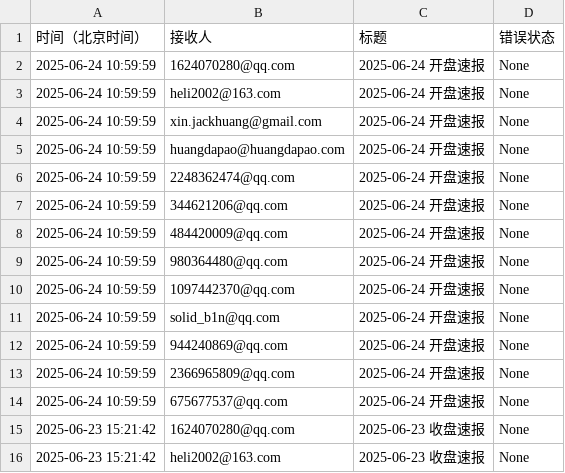
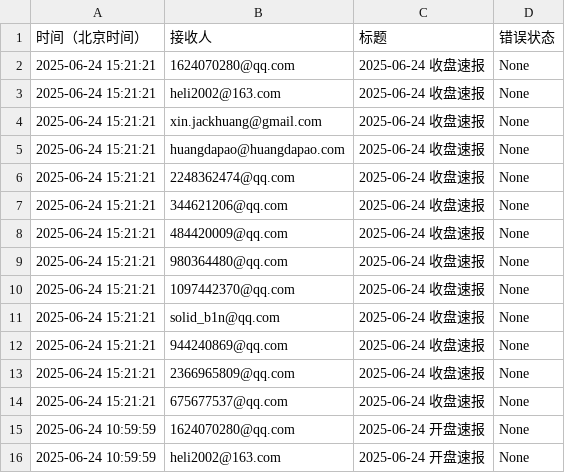
Before and after one commit to cmdSTARMO/market_repo, a CSV file: push_log.csv, drawn as a sheet; only a part is shown; the shorter side is filled out with more unchanged rows; the diff names each change by its address in the sheet, - before the commit and + after, or states it on an @@ line.

```diff
--- a/push_log.csv
+++ b/push_log.csv
+row 2: 2025-06-24 15:21:21 | 1624070280@qq.com | 2025-06-24 收盘速报 | None
+row 3: 2025-06-24 15:21:21 | heli2002@163.com | 2025-06-24 收盘速报 | None
+row 4: 2025-06-24 15:21:21 | xin.jackhuang@gmail.com | 2025-06-24 收盘速报 | None
+row 5: 2025-06-24 15:21:21 | huangdapao@huangdapao.com | 2025-06-24 收盘速报 | None
+row 6: 2025-06-24 15:21:21 | 2248362474@qq.com | 2025-06-24 收盘速报 | None
+row 7: 2025-06-24 15:21:21 | 344621206@qq.com | 2025-06-24 收盘速报 | None
+row 8: 2025-06-24 15:21:21 | 484420009@qq.com | 2025-06-24 收盘速报 | None
+row 9: 2025-06-24 15:21:21 | 980364480@qq.com | 2025-06-24 收盘速报 | None
+row 10: 2025-06-24 15:21:21 | 1097442370@qq.com | 2025-06-24 收盘速报 | None
+row 11: 2025-06-24 15:21:21 | solid_b1n@qq.com | 2025-06-24 收盘速报 | None
+row 12: 2025-06-24 15:21:21 | 944240869@qq.com | 2025-06-24 收盘速报 | None
+row 13: 2025-06-24 15:21:21 | 2366965809@qq.com | 2025-06-24 收盘速报 | None
+row 14: 2025-06-24 15:21:21 | 675677537@qq.com | 2025-06-24 收盘速报 | None
```
Also changed, not shown: market_data/印度孟买SENSEX-SENSEX.csv, market_data/德国DAX-DAX.csv, 27 other files.
